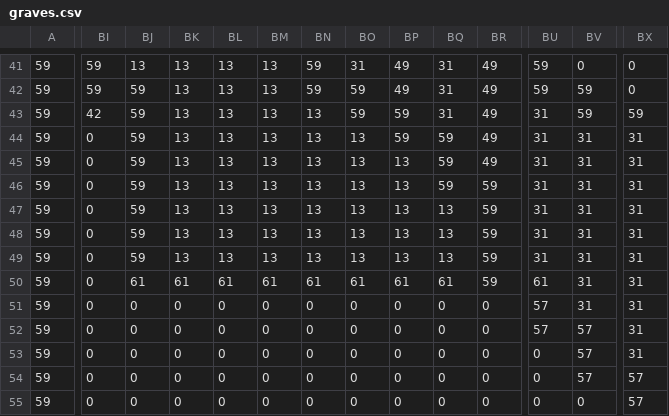
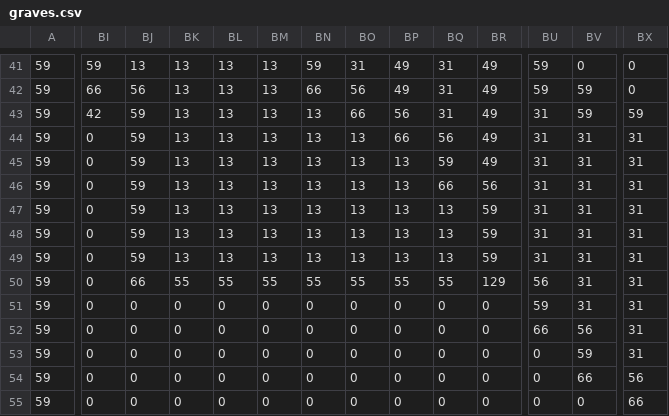
Before and after one commit to Quinten/graves-of-salad, a CSV file: assets/tilemaps/csv/graves.csv, drawn as a sheet; only a part is shown, gaps mark what is left out; the diff covers the shown part only; the diff names each change by its address in the sheet, - before the commit and + after, or states it on an @@ line.

```diff
--- a/assets/tilemaps/csv/graves.csv
+++ b/assets/tilemaps/csv/graves.csv
-BI42: 59
+BI42: 66
-BJ42: 59
+BJ42: 56
-BN42: 59
+BN42: 66
-BO42: 59
+BO42: 56
-BO43: 59
+BO43: 66
-BP43: 59
+BP43: 56
-BP44: 59
+BP44: 66
-BQ44: 59
+BQ44: 56
-BQ46: 59
+BQ46: 66
-BR46: 59
+BR46: 56
-BJ50: 61
+BJ50: 66
-BK50: 61
+BK50: 55
-BL50: 61
+BL50: 55
-BM50: 61
+BM50: 55
-BN50: 61
+BN50: 55
-BO50: 61
+BO50: 55
-BP50: 61
+BP50: 55
-BQ50: 61
+BQ50: 55
-BR50: 59
+BR50: 129
-BU50: 61
+BU50: 56
-BU51: 57
+BU51: 59
-BU52: 57
+BU52: 66
-BV52: 57
+BV52: 56
-BV53: 57
+BV53: 59
-BV54: 57
+BV54: 66
-BX54: 57
+BX54: 56
-BX55: 57
+BX55: 66
```
Also changed, not shown: 49 edited cells elsewhere in this file.
